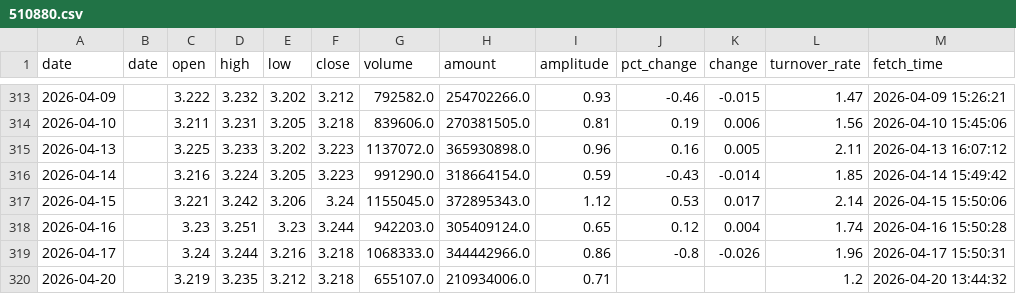
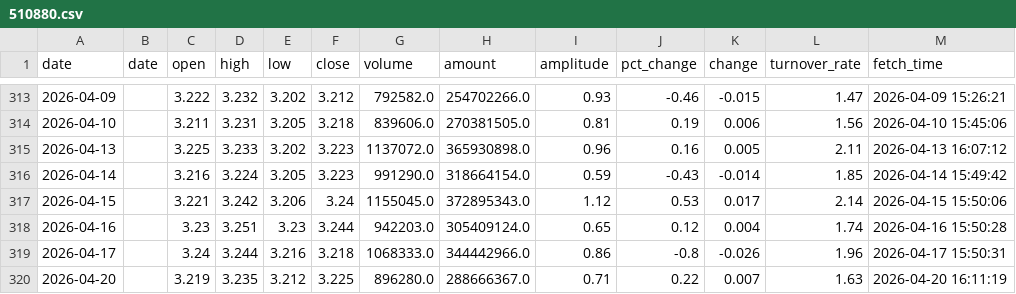
Before and after one commit to kken61291-eng/Fund-AI-Advisor, a CSV file: data_cache/510880.csv, drawn as a sheet; only a part is shown, gaps mark what is left out.

```diff
--- a/data_cache/510880.csv
+++ b/data_cache/510880.csv
@@ -319,2 +319,2 @@ date,date,open,high,low,close,volume,amount,amplitude,pct_change,change,turnover
 2026-04-17,,3.24,3.244,3.216,3.218,1068333.0,344442966.0,0.86,-0.8,-0.026,1.96,2026-04-17 15:50:31
-2026-04-20,,3.219,3.235,3.212,3.218,655107.0,210934006.0,0.71,,,1.2,2026-04-20 13:44:32
+2026-04-20,,3.219,3.235,3.212,3.225,896280.0,288666367.0,0.71,0.22,0.007,1.63,2026-04-20 16:11:19
```
Also changed, not shown: data_cache/159658.csv, data_cache/159866.csv, 47 other files.
